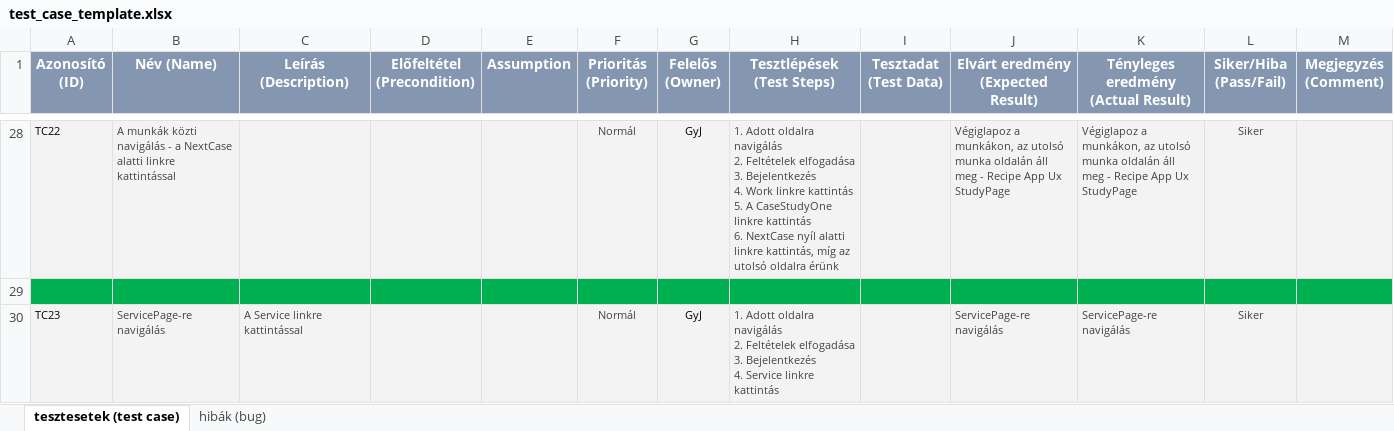
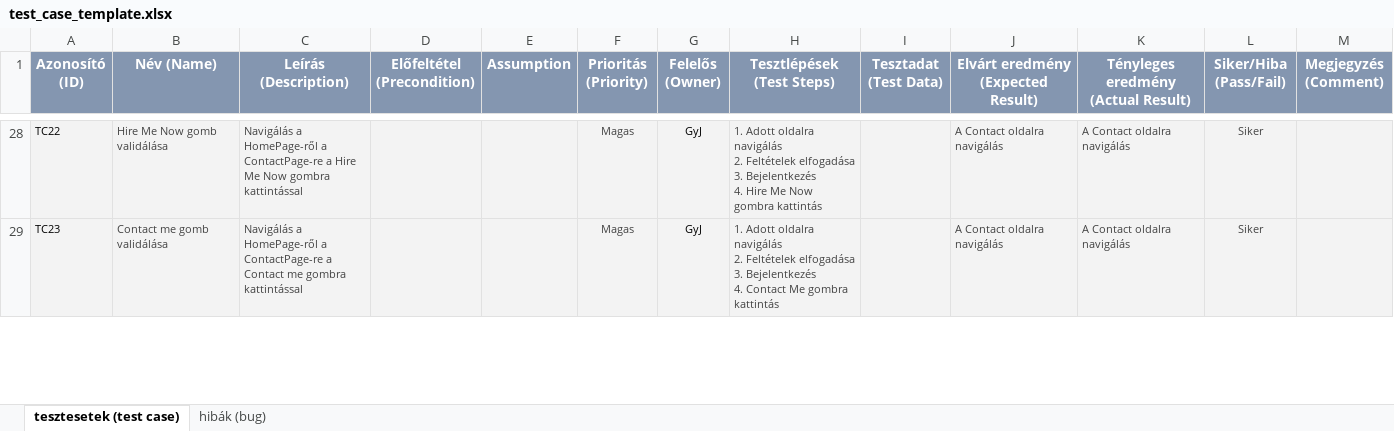
Before and after one commit to gyomberjudit/TestingPortioWebpage, an Excel workbook: test_case_template.xlsx, sheet tesztesetek (test case), drawn as a sheet; only a part is shown, gaps mark what is left out; values as stored, in another font and other column widths than the file's, no borders; conditional formats not drawn; removed rows and columns are numbered as before the commit, all else as after; ↵ is a line break in a cell; the diff covers the shown part only; the diff names each change by its address in the sheet, - before the commit and + after, or states it on an @@ line.

Commit message:
add test_case_template.xlsx

```diff
--- a/test_case_template.xlsx (sheet tesztesetek (test case))
+++ b/test_case_template.xlsx (sheet tesztesetek (test case))
-B28 (Név (Name)): A munkák közti navigálás - a NextCase alatti linkre kattintással
+B28 (Név (Name)): Hire Me Now gomb validálása
-C28 (Leírás (Description)): (empty)
+C28 (Leírás (Description)): Navigálás a HomePage-ről a ContactPage-re a Hire Me Now gombra kattintással
-F28 (Prioritás (Priority)): Normál
+F28 (Prioritás (Priority)): Magas
-H28 (Tesztlépések (Test Steps)): …Bejelentkezés ↵ 4. Work linkre kattintás ↵ 5. A CaseStudyOne linkre kattintás ↵ 6. NextCase nyíl alatti linkre kattintás, míg az utolsó oldalra érünk
+H28 (Tesztlépések (Test Steps)): …Bejelentkezés ↵ 4. Hire Me Now gombra kattintás
-J28: Végiglapoz a munkákon, az utolsó munka oldalán áll meg - Recipe App Ux StudyPage
+J28: A Contact oldalra navigálás
-K28: Végiglapoz a munkákon, az utolsó munka oldalán áll meg - Recipe App Ux StudyPage
+K28: A Contact oldalra navigálás
-row 29: (empty)
-B29 (Név (Name)): ServicePage-re navigálás
+B29 (Név (Name)): Contact me gomb validálása
-C29 (Leírás (Description)): A Service linkre kattintással
+C29 (Leírás (Description)): Navigálás a HomePage-ről a ContactPage-re a Contact me gombra kattintással
-F29 (Prioritás (Priority)): Normál
+F29 (Prioritás (Priority)): Magas
-H29 (Tesztlépések (Test Steps)): …Bejelentkezés ↵ 4. Service linkre kattintás
+H29 (Tesztlépések (Test Steps)): …Bejelentkezés ↵ 4. Contact Me gombra kattintás
-J29: ServicePage-re navigálás
+J29: A Contact oldalra navigálás
-K29: ServicePage-re navigálás
+K29: A Contact oldalra navigálás
```
Also changed, not shown: 39 added rows, 13 removed rows, 134 edited cells and cell formats elsewhere in this sheet.
